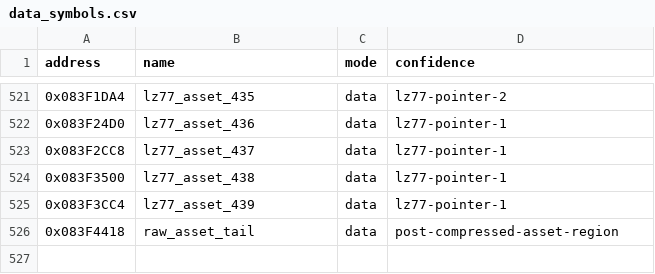
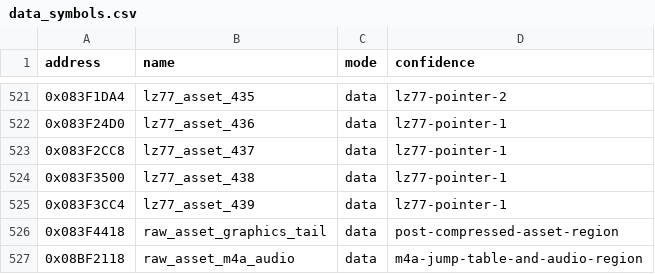
Before and after one commit to cypressru/SonicBattleDecomp, a CSV file: config/BSBE78/data_symbols.csv, drawn as a sheet; only a part is shown, gaps mark what is left out.

```diff
--- a/config/BSBE78/data_symbols.csv
+++ b/config/BSBE78/data_symbols.csv
@@ -525,2 +525,3 @@ address,name,mode,confidence
 0x083F3CC4,lz77_asset_439,data,lz77-pointer-1
-0x083F4418,raw_asset_tail,data,post-compressed-asset-region
+0x083F4418,raw_asset_graphics_tail,data,post-compressed-asset-region
+0x08BF2118,raw_asset_m4a_audio,data,m4a-jump-table-and-audio-region
```
Also changed, not shown: config/BSBE78/functions.csv, 5 other files.
